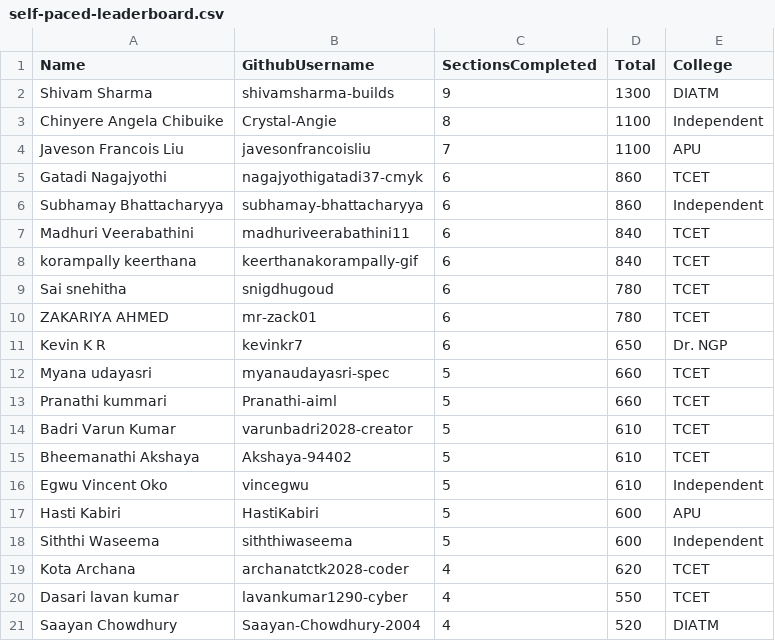
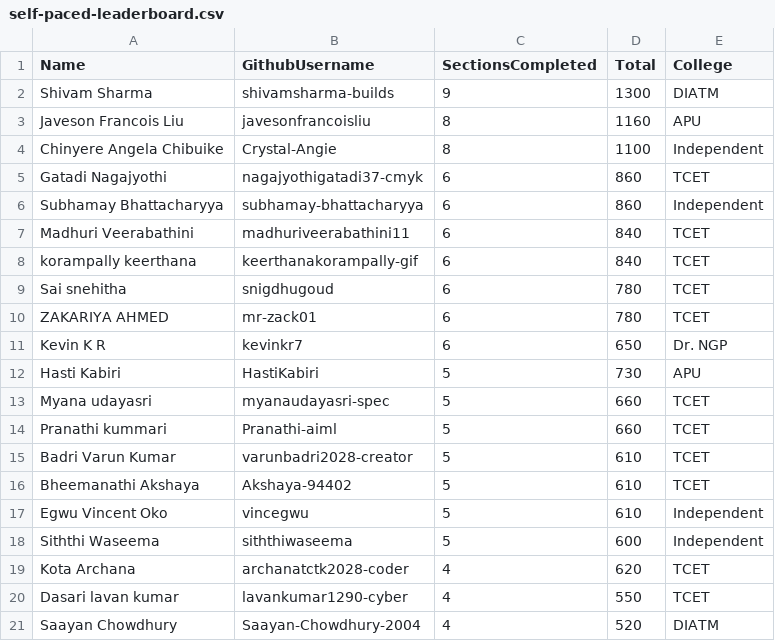
Before and after one commit to pravinmishraaws/dmi.pravinmishra.com, a CSV file: data/self-paced-leaderboard.csv, drawn as a sheet; only a part is shown.

Commit message:
Update leaderboard + badge pages — automated review run 2026-11-19T14:16:52+00:00 (#541)
Co-authored-by: DMI Review Agent <hello@pravinmishra.com>

```diff
--- a/data/self-paced-leaderboard.csv
+++ b/data/self-paced-leaderboard.csv
@@ -2,4 +2,4 @@ Name,GithubUsername,SectionsCompleted,Total,College
 Shivam Sharma,shivamsharma-builds,9,1300,DIATM
+Javeson Francois Liu,javesonfrancoisliu,8,1160,APU
 Chinyere Angela Chibuike,Crystal-Angie,8,1100,Independent
-Javeson Francois Liu,javesonfrancoisliu,7,1100,APU
 Gatadi Nagajyothi,nagajyothigatadi37-cmyk,6,860,TCET
@@ -11,2 +11,3 @@ ZAKARIYA AHMED,mr-zack01,6,780,TCET
 Kevin K R,kevinkr7,6,650,Dr. NGP
+Hasti Kabiri,HastiKabiri,5,730,APU
 Myana udayasri,myanaudayasri-spec,5,660,TCET
@@ -16,3 +17,2 @@ Bheemanathi Akshaya,Akshaya-94402,5,610,TCET
 Egwu Vincent Oko,vincegwu,5,610,Independent
-Hasti Kabiri,HastiKabiri,5,600,APU
 Siththi Waseema,siththiwaseema,5,600,Independent
```
Also changed, not shown: 33 other files.
